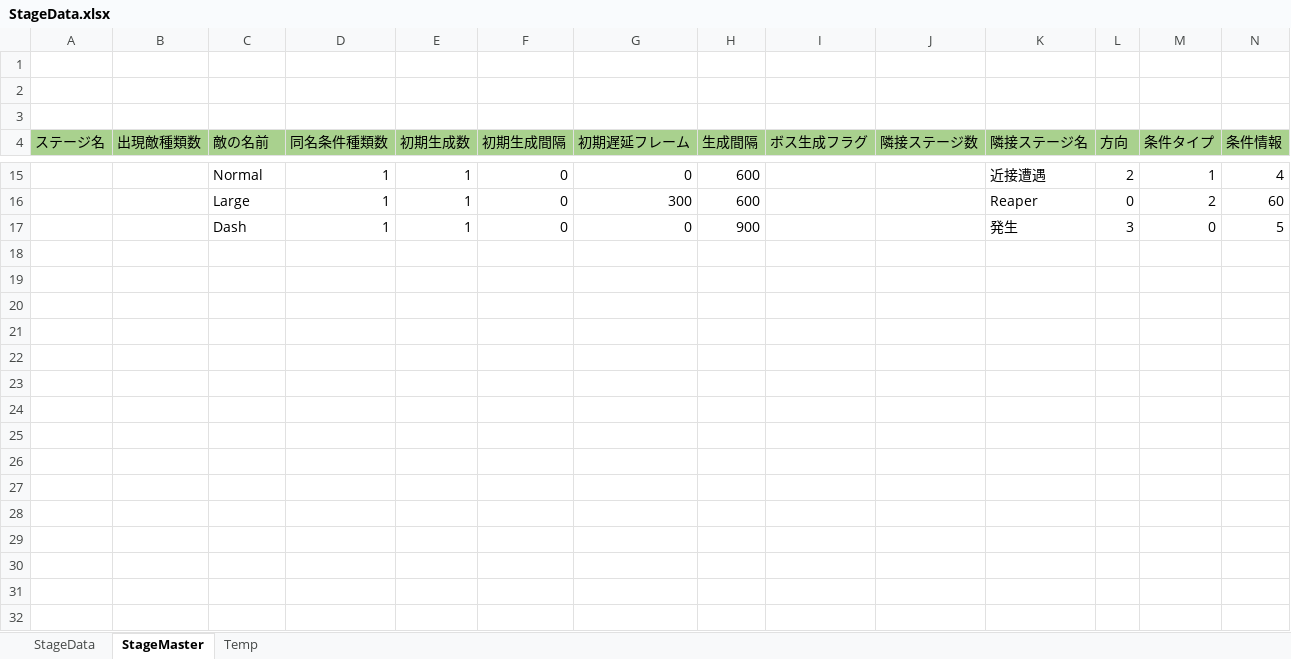
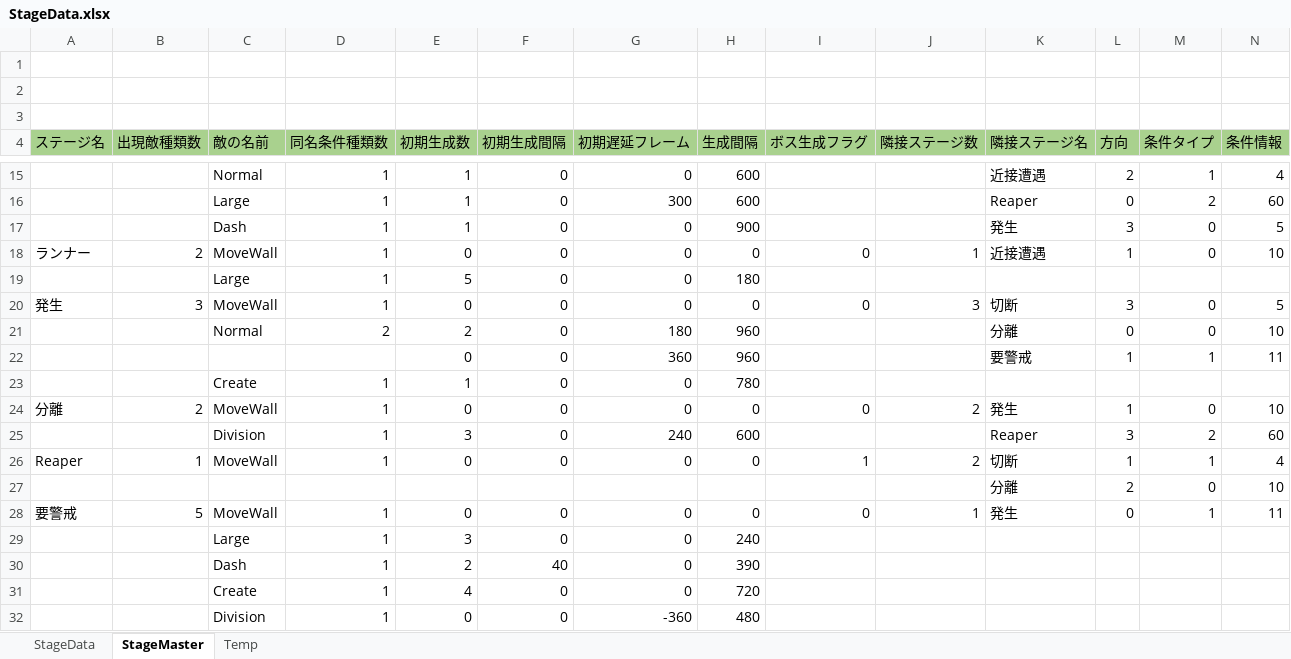
Before and after one commit to itasi29/MyGames, an Excel workbook: CircleRoom/StageData.xlsx, sheet StageMaster, drawn as a sheet; only a part is shown, gaps mark what is left out; values as stored, in another font and other column widths than the file's, no borders; rows hold the shown columns only; the diff names each change by its address in the sheet, - before the commit and + after, or states it on an @@ line.

```diff
--- a/CircleRoom/StageData.xlsx (sheet StageMaster)
+++ b/CircleRoom/StageData.xlsx (sheet StageMaster)
+row 18: ランナー | 2 | MoveWall | 1 | 0 | 0 | 0 | 0 | 0 | 1 | 近接遭遇 | 1 | 0 | 10
+row 19:  |  | Large | 1 | 5 | 0 | 0 | 180
+row 20: 発生 | 3 | MoveWall | 1 | 0 | 0 | 0 | 0 | 0 | 3 | 切断 | 3 | 0 | 5
+row 21:  |  | Normal | 2 | 2 | 0 | 180 | 960 |  |  | 分離 | 0 | 0 | 10
+row 22:  |  |  |  | 0 | 0 | 360 | 960 |  |  | 要警戒 | 1 | 1 | 11
+row 23:  |  | Create | 1 | 1 | 0 | 0 | 780
+row 24: 分離 | 2 | MoveWall | 1 | 0 | 0 | 0 | 0 | 0 | 2 | 発生 | 1 | 0 | 10
+row 25:  |  | Division | 1 | 3 | 0 | 240 | 600 |  |  | Reaper | 3 | 2 | 60
+row 26: Reaper | 1 | MoveWall | 1 | 0 | 0 | 0 | 0 | 1 | 2 | 切断 | 1 | 1 | 4
+row 27:  |  |  |  |  |  |  |  |  |  | 分離 | 2 | 0 | 10
+row 28: 要警戒 | 5 | MoveWall | 1 | 0 | 0 | 0 | 0 | 0 | 1 | 発生 | 0 | 1 | 11
+row 29:  |  | Large | 1 | 3 | 0 | 0 | 240
+row 30:  |  | Dash | 1 | 2 | 40 | 0 | 390
+row 31:  |  | Create | 1 | 4 | 0 | 0 | 720
+row 32:  |  | Division | 1 | 0 | 0 | -360 | 480
```
Also changed, not shown: 2 other files.
